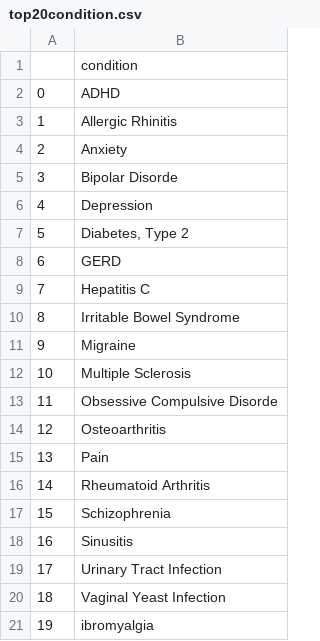
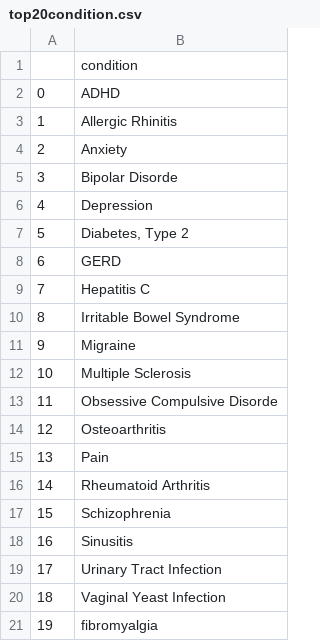
Before and after one commit to SNMHZ/Drug_Recommendation, a CSV file: Web/flask/dataset/top20condition.csv, drawn as a sheet.

```diff
--- a/Web/flask/dataset/top20condition.csv
+++ b/Web/flask/dataset/top20condition.csv
@@ -20,2 +20,2 @@
 18,Vaginal Yeast Infection
-19,ibromyalgia
+19,fibromyalgia
```
Also changed, not shown: 6 other files.
